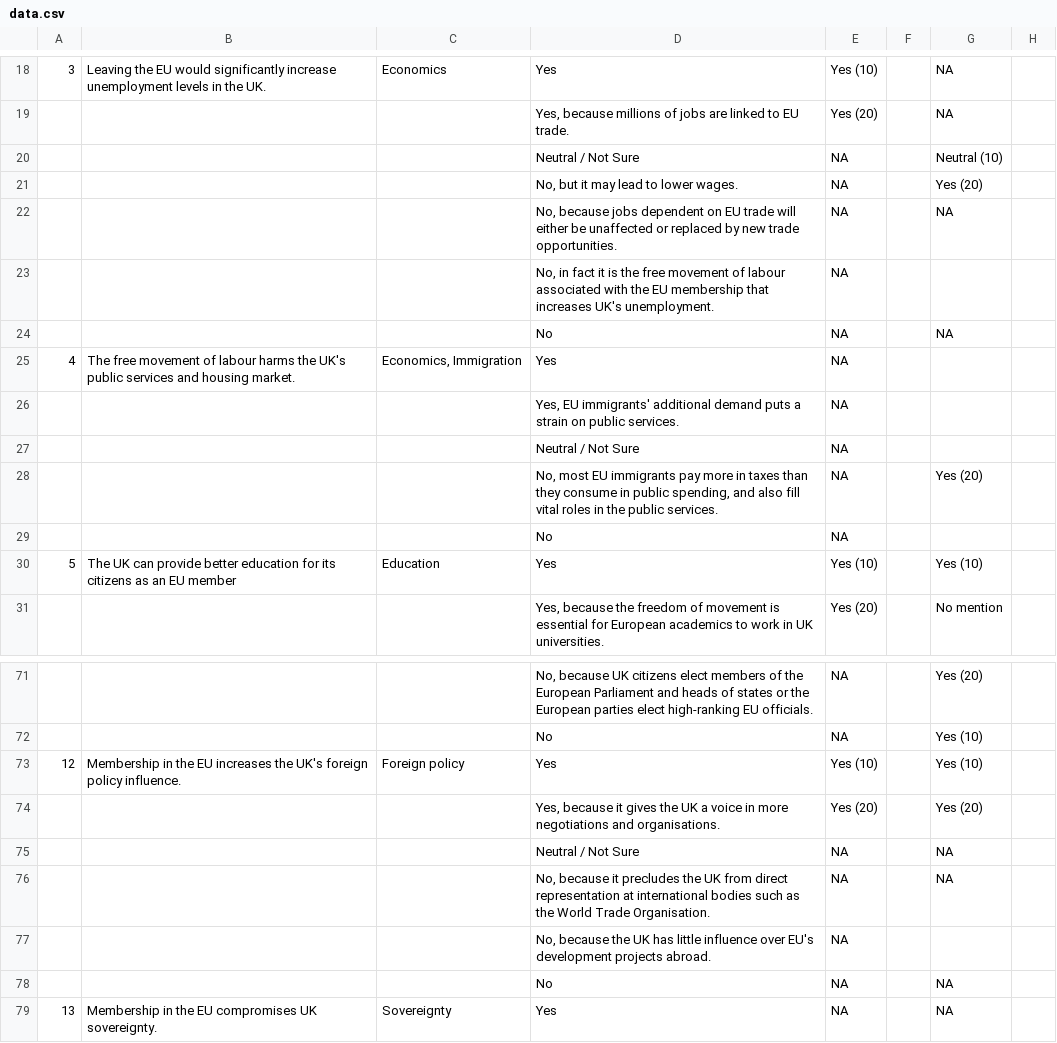
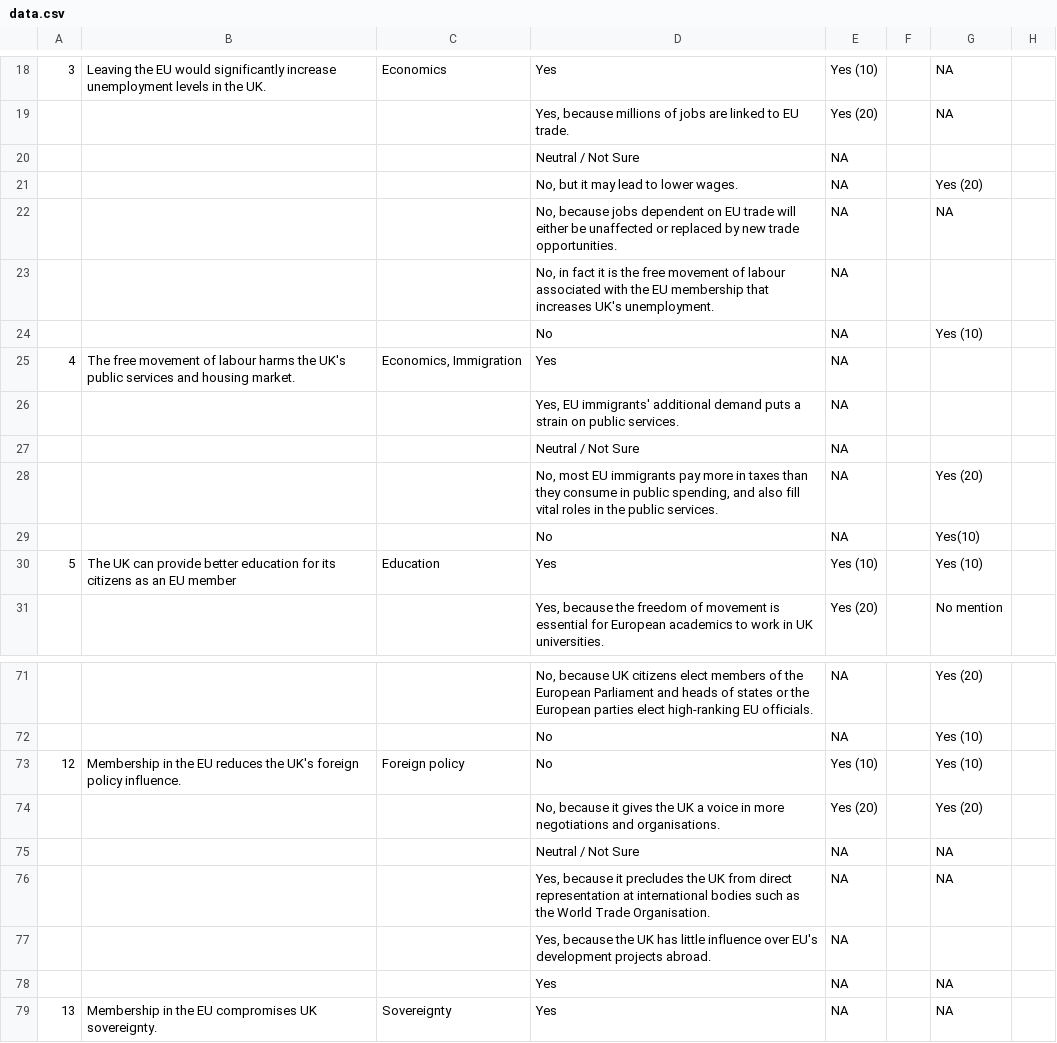
Before and after one commit to weijiekoh/yourcupoftea, a CSV file: app/data/data.csv, drawn as a sheet; only a part is shown, gaps mark what is left out; the diff covers the shown part only; the diff names each change by its address in the sheet, - before the commit and + after, or states it on an @@ line.

```diff
--- a/app/data/data.csv
+++ b/app/data/data.csv
-G20: Neutral (10)
+G20: (empty)
-G24: NA
+G24: Yes (10)
-G29: (empty)
+G29: Yes(10)
-B73: …the EU increases the UK's…
+B73: …the EU reduces the UK's…
-D73: Yes
+D73: No
-D74: Yes, because it…
+D74: No, because it…
-D76: No, because it…
+D76: Yes, because it…
-D77: No, because the…
+D77: Yes, because the…
-D78: No
+D78: Yes
```
Also changed, not shown: 5 added rows, 5 removed rows and 12 edited cells elsewhere in this file, 10 other files.
